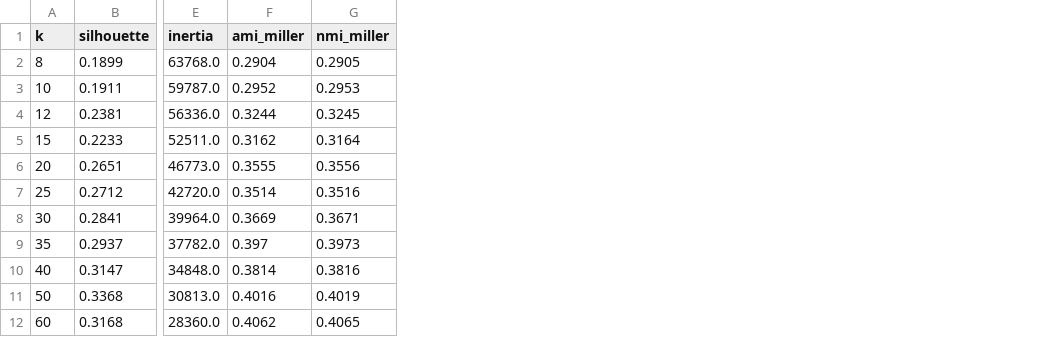
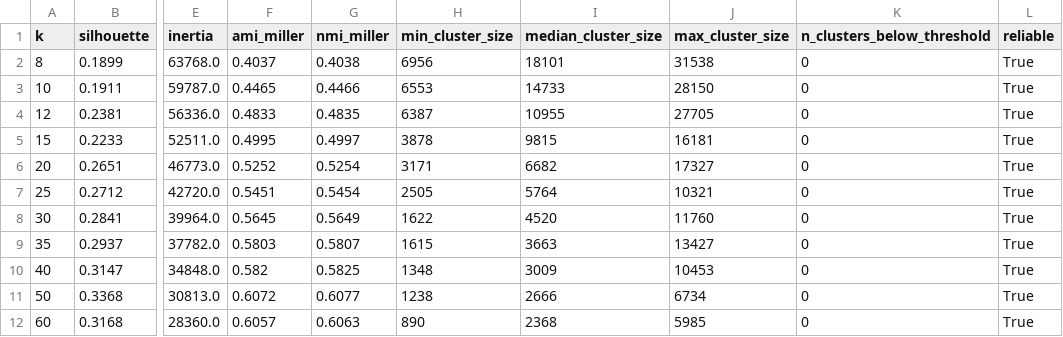
Before and after one commit to daniilctrl/sem-image-analysis, a CSV file: data/crystal/analysis/cluster_optimization_metrics.csv, drawn as a sheet; only a part is shown, gaps mark what is left out; the diff names each change by its address in the sheet, - before the commit and + after, or states it on an @@ line.

Commit message:
chore(data): refresh crystal cluster analysis outputs (k=8..60, +k35/k50 reports)
- cluster_optimization_metrics.csv: add min/median/max cluster size,
  threshold flag, refreshed AMI/NMI vs Miller indices.
- cluster_physical_stats.csv: re-run with the updated clustering pipeline.
- New cluster_optimization_normalized.csv and crystal_retrieval_K10*.csv.
- Per-k bundles in data/crystal/analysis/k35/ and /k50/ (cluster patch
  examples, neighbor bars, Miller crosstabs, retrieval CSVs).
- docs/figures/sem_cramers_v_ksweep.png for the SEM Cramér's V sweep figure.

```diff
--- a/data/crystal/analysis/cluster_optimization_metrics.csv
+++ b/data/crystal/analysis/cluster_optimization_metrics.csv
+column H (min_cluster_size), rows 2-12: 6956 | 6553 | 6387 | 3878 | 3171 | 2505 | 1622 | 1615 | 1348 | 1238 | 890
+column I (median_cluster_size), rows 2-12: 18101 | 14733 | 10955 | 9815 | 6682 | 5764 | 4520 | 3663 | 3009 | 2666 | 2368
+column J (max_cluster_size), rows 2-12: 31538 | 28150 | 27705 | 16181 | 17327 | 10321 | 11760 | 13427 | 10453 | 6734 | 5985
+column K (n_clusters_below_threshold), rows 2-12: all 0
+column L (reliable), rows 2-12: all True
-F2 (ami_miller): 0.2904
+F2 (ami_miller): 0.4037
-G2 (nmi_miller): 0.2905
+G2 (nmi_miller): 0.4038
-F3 (ami_miller): 0.2952
+F3 (ami_miller): 0.4465
-G3 (nmi_miller): 0.2953
+G3 (nmi_miller): 0.4466
-F4 (ami_miller): 0.3244
+F4 (ami_miller): 0.4833
-G4 (nmi_miller): 0.3245
+G4 (nmi_miller): 0.4835
-F5 (ami_miller): 0.3162
+F5 (ami_miller): 0.4995
-G5 (nmi_miller): 0.3164
+G5 (nmi_miller): 0.4997
-F6 (ami_miller): 0.3555
+F6 (ami_miller): 0.5252
-G6 (nmi_miller): 0.3556
+G6 (nmi_miller): 0.5254
-F7 (ami_miller): 0.3514
+F7 (ami_miller): 0.5451
-G7 (nmi_miller): 0.3516
+G7 (nmi_miller): 0.5454
-F8 (ami_miller): 0.3669
+F8 (ami_miller): 0.5645
-G8 (nmi_miller): 0.3671
+G8 (nmi_miller): 0.5649
-F9 (ami_miller): 0.397
+F9 (ami_miller): 0.5803
-G9 (nmi_miller): 0.3973
+G9 (nmi_miller): 0.5807
-F10 (ami_miller): 0.3814
+F10 (ami_miller): 0.582
-G10 (nmi_miller): 0.3816
+G10 (nmi_miller): 0.5825
-F11 (ami_miller): 0.4016
+F11 (ami_miller): 0.6072
-G11 (nmi_miller): 0.4019
+G11 (nmi_miller): 0.6077
-F12 (ami_miller): 0.4062
+F12 (ami_miller): 0.6057
-G12 (nmi_miller): 0.4065
+G12 (nmi_miller): 0.6063
```
Also changed, not shown: data/crystal/analysis/cluster_physical_stats.csv, 10 other files.
